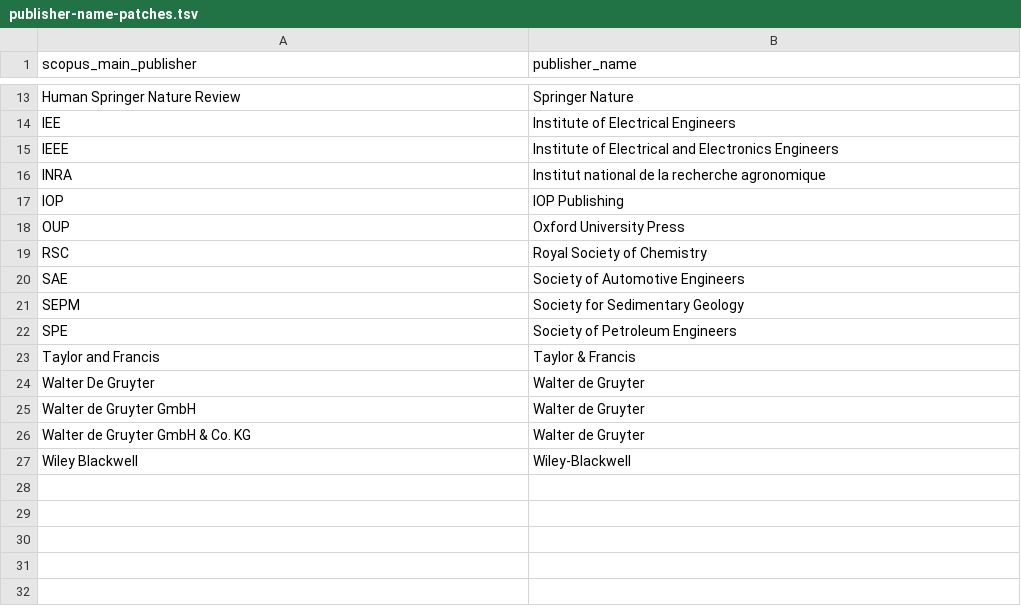
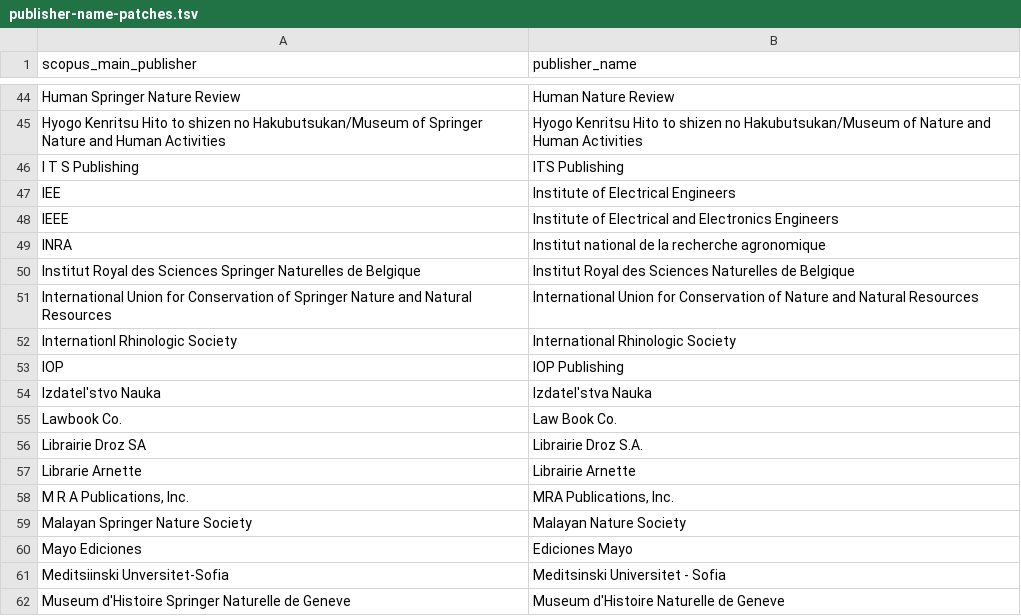
Before and after one commit to dhimmel/scopus, a TSV file: data/publisher-name-patches.tsv, drawn as a sheet; only a part is shown, gaps mark what is left out; the shorter side is filled out with more unchanged rows; addresses are those after the commit; the diff covers the shown part only; the diff names each change by its address in the sheet, - before the commit and + after, or states it on an @@ line.

Commit message:
Apply @tamunro's curated publisher patches
See https://github.com/dhimmel/scopus/pull/3#issuecomment-341519268
Added rows from publishers-clustered.xlsx where Edited==Y to
publisher-name-patches.tsv. See
https://github.com/dhimmel/scopus/files/1438905/publishers-clustered.xlsx

Manual viewing of `git diff --color-words data/publisher-name-patches.tsv`
confirms patch veracity.

```diff
--- a/data/publisher-name-patches.tsv
+++ b/data/publisher-name-patches.tsv
-B44 (publisher_name): Springer Nature
+B44 (publisher_name): Human Nature Review
+row 45: Hyogo Kenritsu Hito to shizen no Hakubutsukan/Museum of Springer Nature and Human Activities | Hyogo Kenritsu Hito to shizen no Hakubutsukan/Museum of Nature and Human Activities
+row 46: I T S Publishing | ITS Publishing
+row 50: Institut Royal des Sciences Springer Naturelles de Belgique | Institut Royal des Sciences Naturelles de Belgique
+row 51: International Union for Conservation of Springer Nature and Natural Resources | International Union for Conservation of Nature and Natural Resources
+row 52: Internationl Rhinologic Society | International Rhinologic Society
+row 54: Izdatel'stvo Nauka | Izdatel'stva Nauka
+row 55: Lawbook Co. | Law Book Co.
+row 56: Librairie Droz SA | Librairie Droz S.A.
+row 57: Librarie Arnette | Librairie Arnette
+row 58: M R A Publications, Inc. | MRA Publications, Inc.
+row 59: Malayan Springer Nature Society | Malayan Nature Society
+row 60: Mayo Ediciones | Ediciones Mayo
+row 61: Meditsiinski Unversitet-Sofia | Meditsinski Universitet - Sofia
+row 62: Museum d'Histoire Springer Naturelle de Geneve | Museum d'Histoire Naturelle de Geneve
```
Also changed, not shown: 61 added rows elsewhere in this file, data/publishers.tsv, 2 other files.
